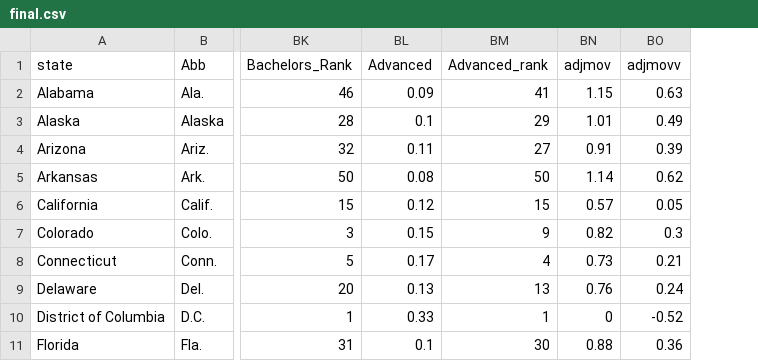
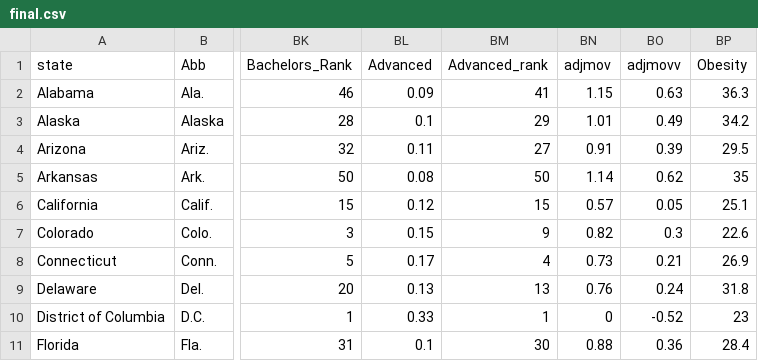
Before and after one commit to mubink51/FIT3179Assignment, a CSV file: final.csv, drawn as a sheet; only a part is shown, gaps mark what is left out; the diff names each change by its address in the sheet, - before the commit and + after, or states it on an @@ line.

Commit message:
Add files via upload

```diff
--- a/final.csv
+++ b/final.csv
+column BP (Obesity), rows 2-11: 36.3 | 34.2 | 29.5 | 35 | 25.1 | 22.6 | 26.9 | 31.8 | 23 | 28.4
```
